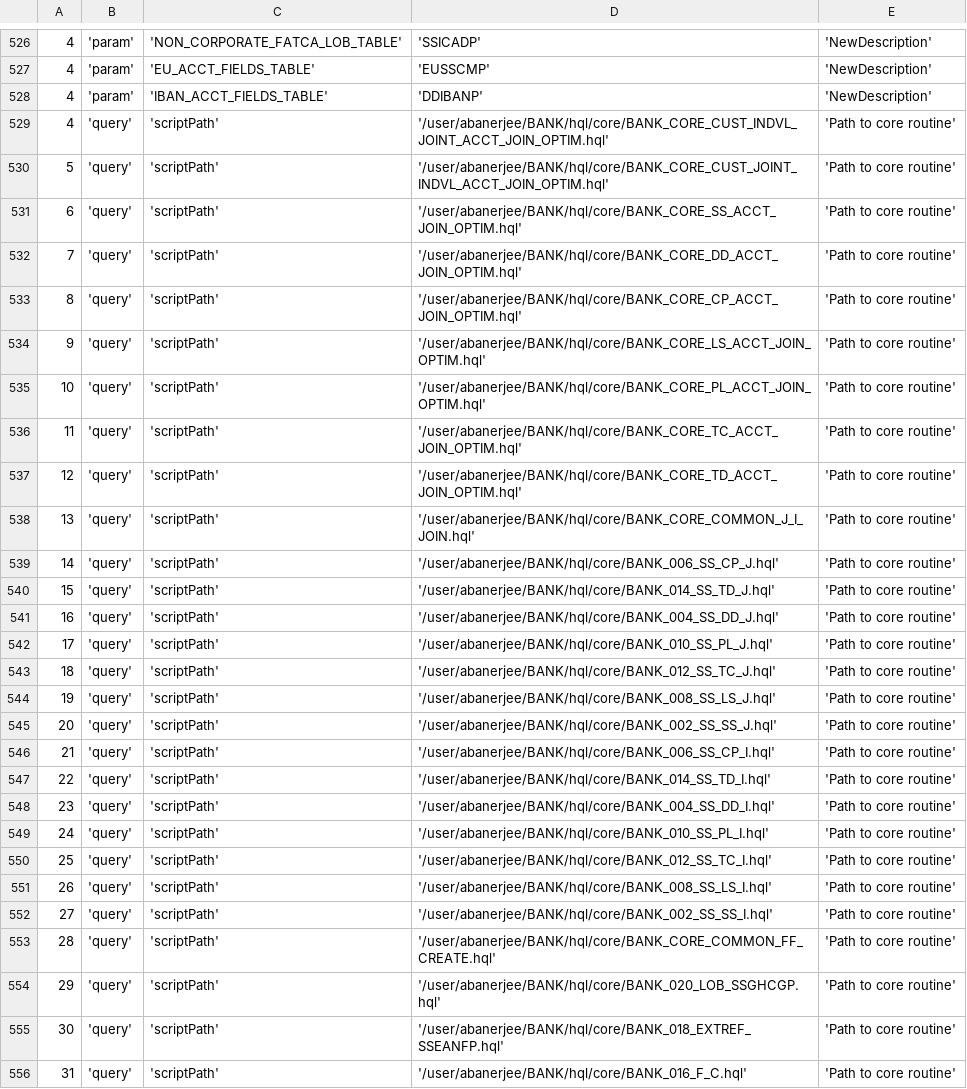
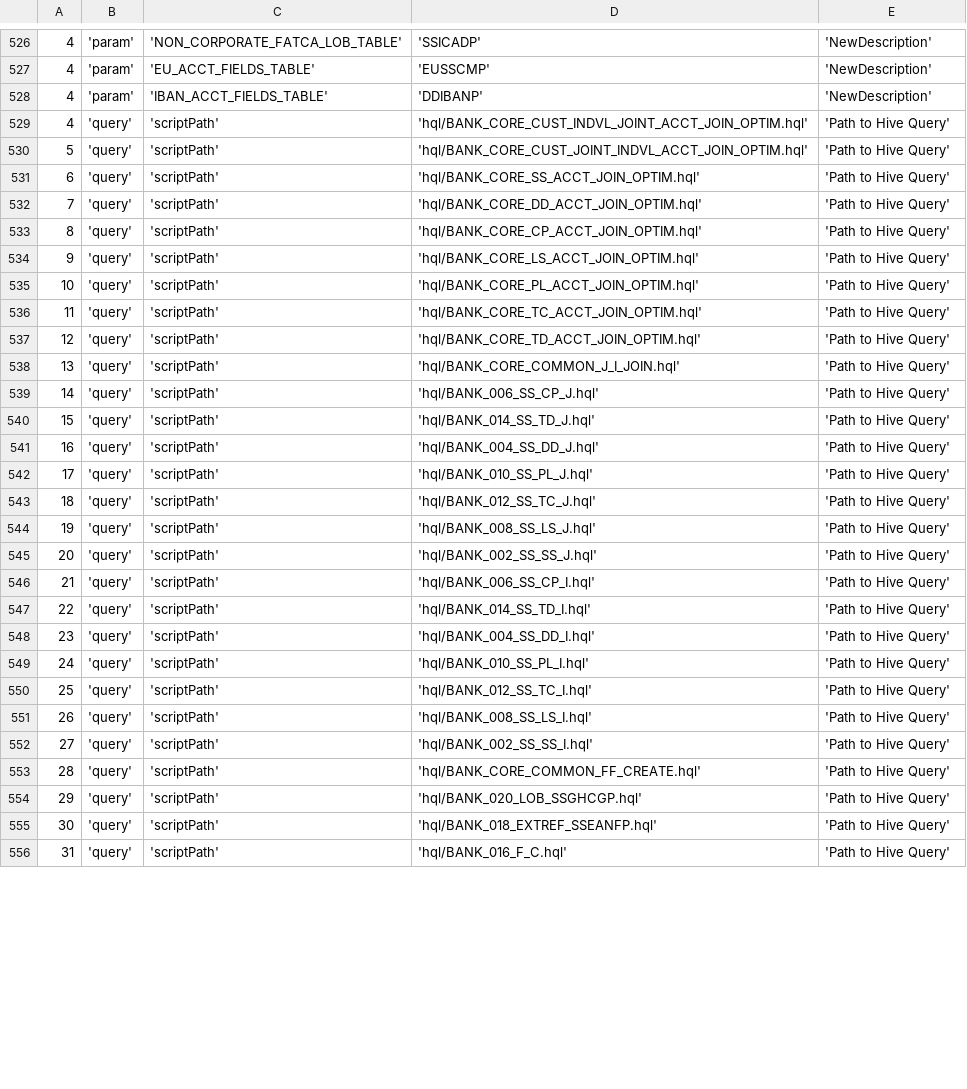
Before and after one commit to WiproOpenSource/openbdre, a CSV file: databases/setup/Properties.csv, drawn as a sheet; only a part is shown, gaps mark what is left out; the diff covers the shown part only.

Commit message:
fixing bdre service

```diff
--- a/databases/setup/Properties.csv
+++ b/databases/setup/Properties.csv
@@ -528,29 +528,29 @@
 4,'param','IBAN_ACCT_FIELDS_TABLE','DDIBANP','NewDescription'
-4,'query','scriptPath','/user/abanerjee/BANK/hql/core/BANK_CORE_CUST_INDVL_JOINT_ACCT_JOIN_OPTIM.hql','Path to core routine'
-5,'query','scriptPath','/user/abanerjee/BANK/hql/core/BANK_CORE_CUST_JOINT_INDVL_ACCT_JOIN_OPTIM.hql','Path to core routine'
-6,'query','scriptPath','/user/abanerjee/BANK/hql/core/BANK_CORE_SS_ACCT_JOIN_OPTIM.hql','Path to core routine'
-7,'query','scriptPath','/user/abanerjee/BANK/hql/core/BANK_CORE_DD_ACCT_JOIN_OPTIM.hql','Path to core routine'
-8,'query','scriptPath','/user/abanerjee/BANK/hql/core/BANK_CORE_CP_ACCT_JOIN_OPTIM.hql','Path to core routine'
-9,'query','scriptPath','/user/abanerjee/BANK/hql/core/BANK_CORE_LS_ACCT_JOIN_OPTIM.hql','Path to core routine'
-10,'query','scriptPath','/user/abanerjee/BANK/hql/core/BANK_CORE_PL_ACCT_JOIN_OPTIM.hql','Path to core routine'
-11,'query','scriptPath','/user/abanerjee/BANK/hql/core/BANK_CORE_TC_ACCT_JOIN_OPTIM.hql','Path to core routine'
-12,'query','scriptPath','/user/abanerjee/BANK/hql/core/BANK_CORE_TD_ACCT_JOIN_OPTIM.hql','Path to core routine'
-13,'query','scriptPath','/user/abanerjee/BANK/hql/core/BANK_CORE_COMMON_J_I_JOIN.hql','Path to core routine'
-14,'query','scriptPath','/user/abanerjee/BANK/hql/core/BANK_006_SS_CP_J.hql','Path to core routine'
-15,'query','scriptPath','/user/abanerjee/BANK/hql/core/BANK_014_SS_TD_J.hql','Path to core routine'
-16,'query','scriptPath','/user/abanerjee/BANK/hql/core/BANK_004_SS_DD_J.hql','Path to core routine'
-17,'query','scriptPath','/user/abanerjee/BANK/hql/core/BANK_010_SS_PL_J.hql','Path to core routine'
-18,'query','scriptPath','/user/abanerjee/BANK/hql/core/BANK_012_SS_TC_J.hql','Path to core routine'
-19,'query','scriptPath','/user/abanerjee/BANK/hql/core/BANK_008_SS_LS_J.hql','Path to core routine'
-20,'query','scriptPath','/user/abanerjee/BANK/hql/core/BANK_002_SS_SS_J.hql','Path to core routine'
-21,'query','scriptPath','/user/abanerjee/BANK/hql/core/BANK_006_SS_CP_I.hql','Path to core routine'
-22,'query','scriptPath','/user/abanerjee/BANK/hql/core/BANK_014_SS_TD_I.hql','Path to core routine'
-23,'query','scriptPath','/user/abanerjee/BANK/hql/core/BANK_004_SS_DD_I.hql','Path to core routine'
-24,'query','scriptPath','/user/abanerjee/BANK/hql/core/BANK_010_SS_PL_I.hql','Path to core routine'
-25,'query','scriptPath','/user/abanerjee/BANK/hql/core/BANK_012_SS_TC_I.hql','Path to core routine'
-26,'query','scriptPath','/user/abanerjee/BANK/hql/core/BANK_008_SS_LS_I.hql','Path to core routine'
-27,'query','scriptPath','/user/abanerjee/BANK/hql/core/BANK_002_SS_SS_I.hql','Path to core routine'
-28,'query','scriptPath','/user/abanerjee/BANK/hql/core/BANK_CORE_COMMON_FF_CREATE.hql','Path to core routine'
-29,'query','scriptPath','/user/abanerjee/BANK/hql/core/BANK_020_LOB_SSGHCGP.hql','Path to core routine'
-30,'query','scriptPath','/user/abanerjee/BANK/hql/core/BANK_018_EXTREF_SSEANFP.hql','Path to core routine'
-31,'query','scriptPath','/user/abanerjee/BANK/hql/core/BANK_016_F_C.hql','Path to core routine'
+4,'query','scriptPath','hql/BANK_CORE_CUST_INDVL_JOINT_ACCT_JOIN_OPTIM.hql','Path to Hive Query'
+5,'query','scriptPath','hql/BANK_CORE_CUST_JOINT_INDVL_ACCT_JOIN_OPTIM.hql','Path to Hive Query'
+6,'query','scriptPath','hql/BANK_CORE_SS_ACCT_JOIN_OPTIM.hql','Path to Hive Query'
+7,'query','scriptPath','hql/BANK_CORE_DD_ACCT_JOIN_OPTIM.hql','Path to Hive Query'
+8,'query','scriptPath','hql/BANK_CORE_CP_ACCT_JOIN_OPTIM.hql','Path to Hive Query'
+9,'query','scriptPath','hql/BANK_CORE_LS_ACCT_JOIN_OPTIM.hql','Path to Hive Query'
+10,'query','scriptPath','hql/BANK_CORE_PL_ACCT_JOIN_OPTIM.hql','Path to Hive Query'
+11,'query','scriptPath','hql/BANK_CORE_TC_ACCT_JOIN_OPTIM.hql','Path to Hive Query'
+12,'query','scriptPath','hql/BANK_CORE_TD_ACCT_JOIN_OPTIM.hql','Path to Hive Query'
+13,'query','scriptPath','hql/BANK_CORE_COMMON_J_I_JOIN.hql','Path to Hive Query'
+14,'query','scriptPath','hql/BANK_006_SS_CP_J.hql','Path to Hive Query'
+15,'query','scriptPath','hql/BANK_014_SS_TD_J.hql','Path to Hive Query'
+16,'query','scriptPath','hql/BANK_004_SS_DD_J.hql','Path to Hive Query'
+17,'query','scriptPath','hql/BANK_010_SS_PL_J.hql','Path to Hive Query'
+18,'query','scriptPath','hql/BANK_012_SS_TC_J.hql','Path to Hive Query'
+19,'query','scriptPath','hql/BANK_008_SS_LS_J.hql','Path to Hive Query'
+20,'query','scriptPath','hql/BANK_002_SS_SS_J.hql','Path to Hive Query'
+21,'query','scriptPath','hql/BANK_006_SS_CP_I.hql','Path to Hive Query'
+22,'query','scriptPath','hql/BANK_014_SS_TD_I.hql','Path to Hive Query'
+23,'query','scriptPath','hql/BANK_004_SS_DD_I.hql','Path to Hive Query'
+24,'query','scriptPath','hql/BANK_010_SS_PL_I.hql','Path to Hive Query'
+25,'query','scriptPath','hql/BANK_012_SS_TC_I.hql','Path to Hive Query'
+26,'query','scriptPath','hql/BANK_008_SS_LS_I.hql','Path to Hive Query'
+27,'query','scriptPath','hql/BANK_002_SS_SS_I.hql','Path to Hive Query'
+28,'query','scriptPath','hql/BANK_CORE_COMMON_FF_CREATE.hql','Path to Hive Query'
+29,'query','scriptPath','hql/BANK_020_LOB_SSGHCGP.hql','Path to Hive Query'
+30,'query','scriptPath','hql/BANK_018_EXTREF_SSEANFP.hql','Path to Hive Query'
+31,'query','scriptPath','hql/BANK_016_F_C.hql','Path to Hive Query'
```
Also changed, not shown: 6 edited cells elsewhere in this file.
